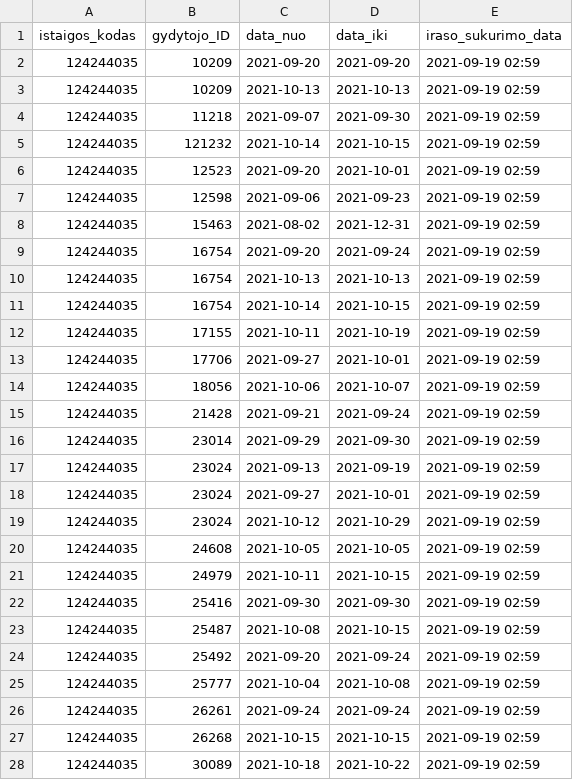
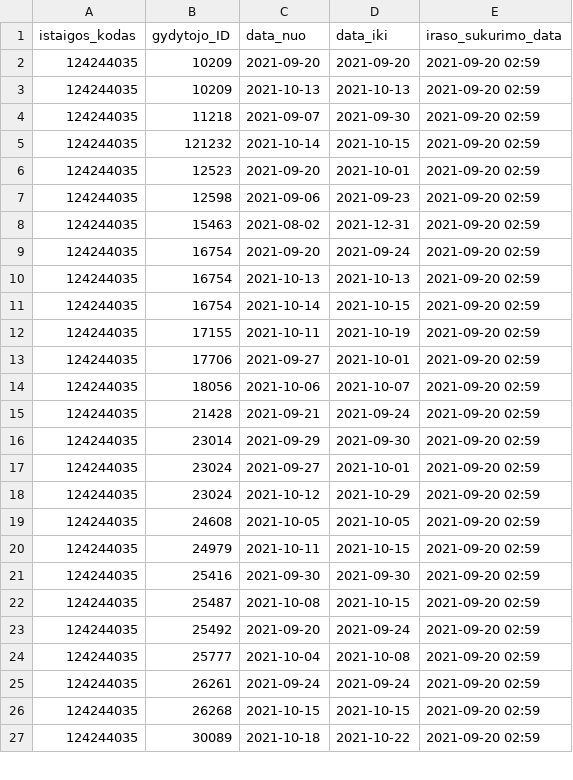
Before and after one commit to vilnius/antakalnio-poliklinika, a CSV file: 124244035_doctors_excluded.csv, drawn as a sheet; only a part is shown; the diff covers the shown part only.

```diff
--- a/124244035_doctors_excluded.csv
+++ b/124244035_doctors_excluded.csv
@@ -1,28 +1,27 @@
 istaigos_kodas;gydytojo_ID;data_nuo;data_iki;iraso_sukurimo_data
-124244035;10209;2021-09-20;2021-09-20;2021-09-19 02:59
-124244035;10209;2021-10-13;2021-10-13;2021-09-19 02:59
-124244035;11218;2021-09-07;2021-09-30;2021-09-19 02:59
-124244035;121232;2021-10-14;2021-10-15;2021-09-19 02:59
-124244035;12523;2021-09-20;2021-10-01;2021-09-19 02:59
-124244035;12598;2021-09-06;2021-09-23;2021-09-19 02:59
-124244035;15463;2021-08-02;2021-12-31;2021-09-19 02:59
-124244035;16754;2021-09-20;2021-09-24;2021-09-19 02:59
-124244035;16754;2021-10-13;2021-10-13;2021-09-19 02:59
-124244035;16754;2021-10-14;2021-10-15;2021-09-19 02:59
-124244035;17155;2021-10-11;2021-10-19;2021-09-19 02:59
-124244035;17706;2021-09-27;2021-10-01;2021-09-19 02:59
-124244035;18056;2021-10-06;2021-10-07;2021-09-19 02:59
-124244035;21428;2021-09-21;2021-09-24;2021-09-19 02:59
-124244035;23014;2021-09-29;2021-09-30;2021-09-19 02:59
-124244035;23024;2021-09-13;2021-09-19;2021-09-19 02:59
-124244035;23024;2021-09-27;2021-10-01;2021-09-19 02:59
-124244035;23024;2021-10-12;2021-10-29;2021-09-19 02:59
-124244035;24608;2021-10-05;2021-10-05;2021-09-19 02:59
-124244035;24979;2021-10-11;2021-10-15;2021-09-19 02:59
-124244035;25416;2021-09-30;2021-09-30;2021-09-19 02:59
-124244035;25487;2021-10-08;2021-10-15;2021-09-19 02:59
-124244035;25492;2021-09-20;2021-09-24;2021-09-19 02:59
-124244035;25777;2021-10-04;2021-10-08;2021-09-19 02:59
-124244035;26261;2021-09-24;2021-09-24;2021-09-19 02:59
-124244035;26268;2021-10-15;2021-10-15;2021-09-19 02:59
-124244035;30089;2021-10-18;2021-10-22;2021-09-19 02:59
+124244035;10209;2021-09-20;2021-09-20;2021-09-20 02:59
+124244035;10209;2021-10-13;2021-10-13;2021-09-20 02:59
+124244035;11218;2021-09-07;2021-09-30;2021-09-20 02:59
+124244035;121232;2021-10-14;2021-10-15;2021-09-20 02:59
+124244035;12523;2021-09-20;2021-10-01;2021-09-20 02:59
+124244035;12598;2021-09-06;2021-09-23;2021-09-20 02:59
+124244035;15463;2021-08-02;2021-12-31;2021-09-20 02:59
+124244035;16754;2021-09-20;2021-09-24;2021-09-20 02:59
+124244035;16754;2021-10-13;2021-10-13;2021-09-20 02:59
+124244035;16754;2021-10-14;2021-10-15;2021-09-20 02:59
+124244035;17155;2021-10-11;2021-10-19;2021-09-20 02:59
+124244035;17706;2021-09-27;2021-10-01;2021-09-20 02:59
+124244035;18056;2021-10-06;2021-10-07;2021-09-20 02:59
+124244035;21428;2021-09-21;2021-09-24;2021-09-20 02:59
+124244035;23014;2021-09-29;2021-09-30;2021-09-20 02:59
+124244035;23024;2021-09-27;2021-10-01;2021-09-20 02:59
+124244035;23024;2021-10-12;2021-10-29;2021-09-20 02:59
+124244035;24608;2021-10-05;2021-10-05;2021-09-20 02:59
+124244035;24979;2021-10-11;2021-10-15;2021-09-20 02:59
+124244035;25416;2021-09-30;2021-09-30;2021-09-20 02:59
+124244035;25487;2021-10-08;2021-10-15;2021-09-20 02:59
+124244035;25492;2021-09-20;2021-09-24;2021-09-20 02:59
+124244035;25777;2021-10-04;2021-10-08;2021-09-20 02:59
+124244035;26261;2021-09-24;2021-09-24;2021-09-20 02:59
+124244035;26268;2021-10-15;2021-10-15;2021-09-20 02:59
+124244035;30089;2021-10-18;2021-10-22;2021-09-20 02:59
```
Also changed, not shown: 1 removed row and 23 edited cells elsewhere in this file, 124244035_family_doctors_list.csv, 2 other files.
